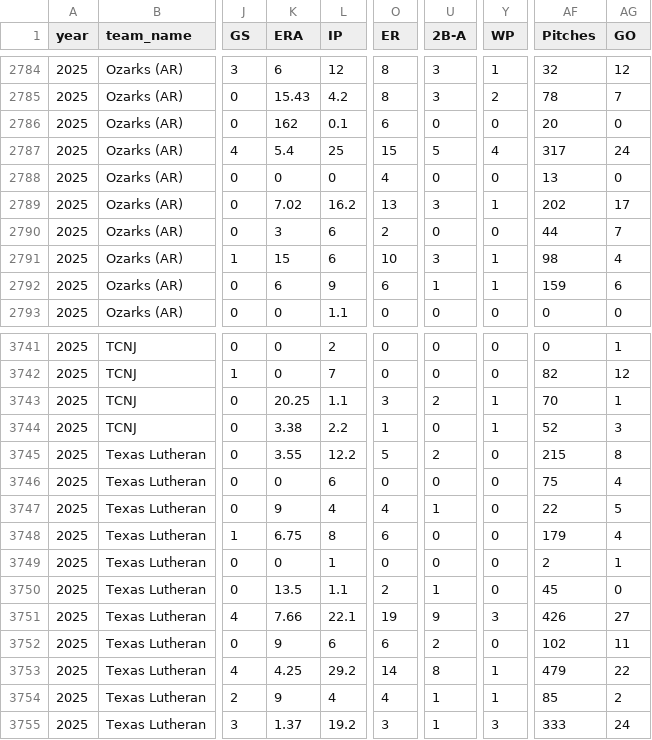
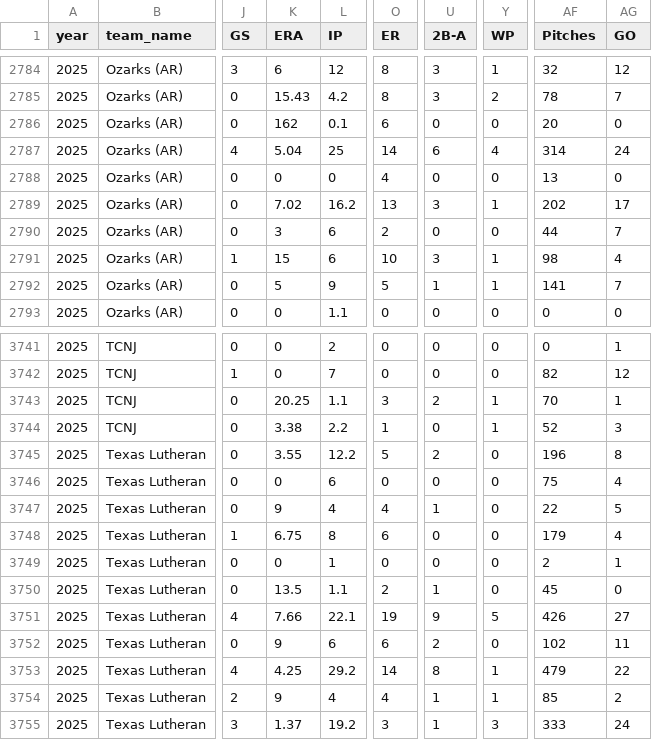
Before and after one commit to MaxWassarman/d3_app, a CSV file: data/d3_pitching_2025.csv, drawn as a sheet; only a part is shown, gaps mark what is left out; the diff names each change by its address in the sheet, - before the commit and + after, or states it on an @@ line.

```diff
--- a/data/d3_pitching_2025.csv
+++ b/data/d3_pitching_2025.csv
-K2787 (ERA): 5.4
+K2787 (ERA): 5.04
-O2787 (ER): 15
+O2787 (ER): 14
-U2787 (2B-A): 5
+U2787 (2B-A): 6
-AF2787 (Pitches): 317
+AF2787 (Pitches): 314
-K2792 (ERA): 6
+K2792 (ERA): 5
-O2792 (ER): 6
+O2792 (ER): 5
-AF2792 (Pitches): 159
+AF2792 (Pitches): 141
-AG2792 (GO): 6
+AG2792 (GO): 7
-AF3745 (Pitches): 215
+AF3745 (Pitches): 196
-Y3751 (WP): 3
+Y3751 (WP): 5
```
Also changed, not shown: 1 other file.
